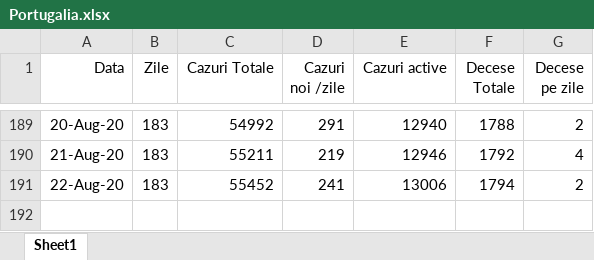
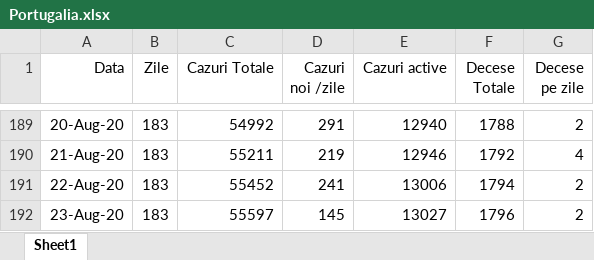
Before and after one commit to nor24o/Practica_covid19_UTCN, an Excel workbook: Database/Kato/Portugalia.xlsx, sheet Sheet1, drawn as a sheet; only a part is shown, gaps mark what is left out; values as stored, in another font and other column widths than the file's, no borders; the diff names each change by its address in the sheet, - before the commit and + after, or states it on an @@ line.

```diff
--- a/Database/Kato/Portugalia.xlsx (sheet Sheet1)
+++ b/Database/Kato/Portugalia.xlsx (sheet Sheet1)
+row 192: 23-Aug-20 | 183 | 55597 | 145 | 13027 | 1796 | 2
```
Also changed, not shown: Database/Kato/USA.xlsx, Database/Kato/aerlive_data.xlsx.
